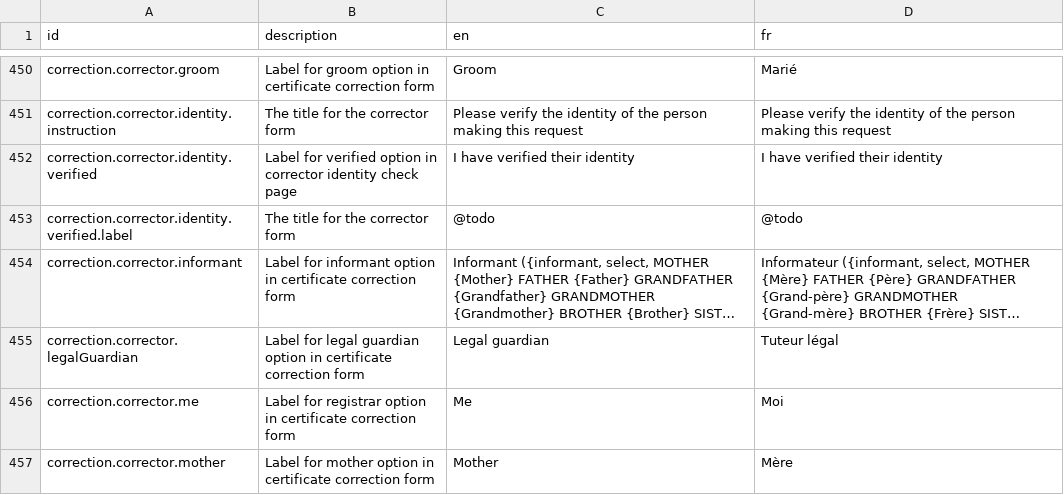
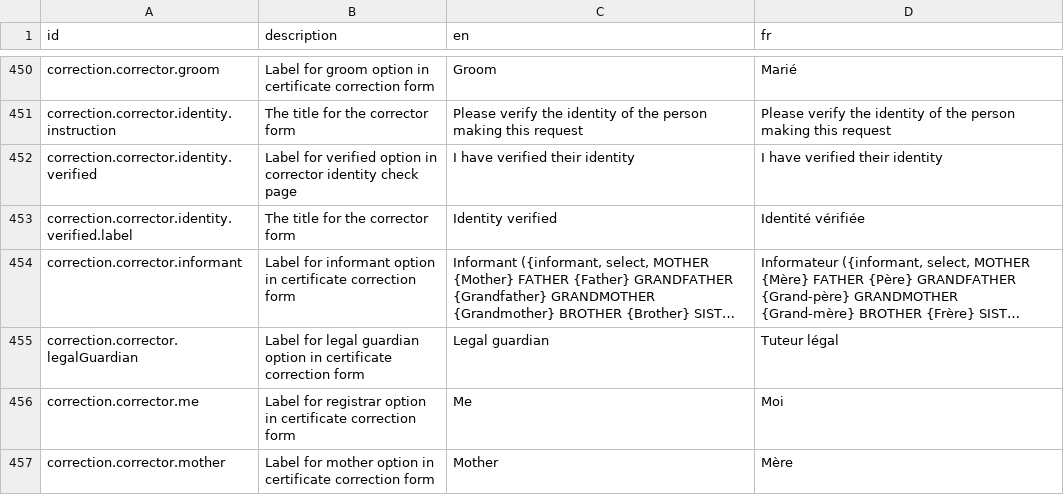
Before and after one commit to opencrvs/opencrvs-countryconfig, a CSV file: src/translations/client.csv, drawn as a sheet; only a part is shown, gaps mark what is left out; long unchanged cells end in …; the diff names each change by its address in the sheet, - before the commit and + after, or states it on an @@ line.

```diff
--- a/src/translations/client.csv
+++ b/src/translations/client.csv
-C453 (en): @todo
+C453 (en): Identity verified
-D453 (fr): @todo
+D453 (fr): Identité vérifiée
```
Also changed, not shown: 1 other file.
